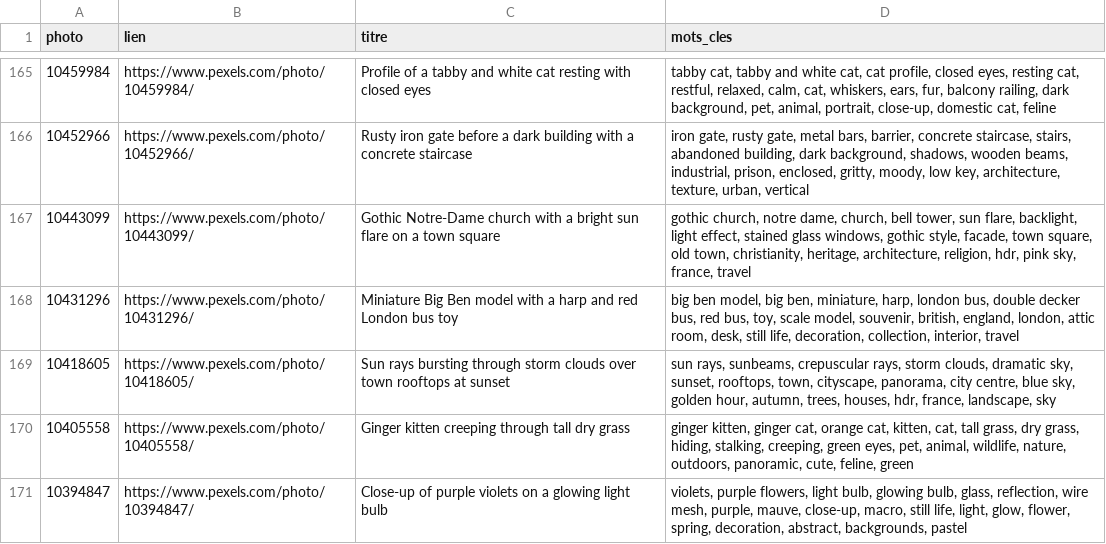
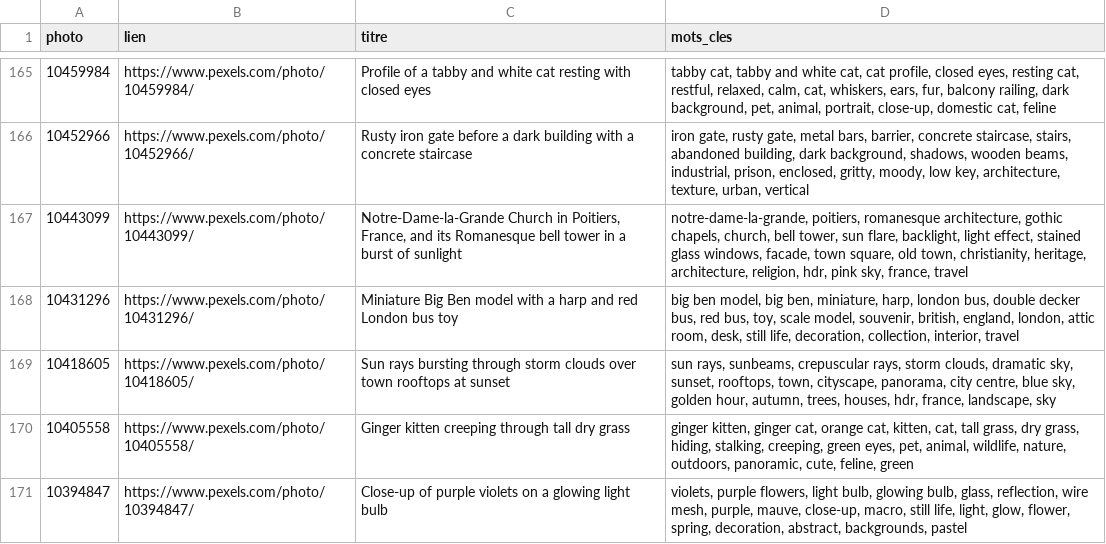
Before and after one commit to Willwonderc/PexelsWillwonder, a CSV file: atelier/resultats/photos-en-attente-de-titre.csv, drawn as a sheet; only a part is shown, gaps mark what is left out.

```diff
--- a/atelier/resultats/photos-en-attente-de-titre.csv
+++ b/atelier/resultats/photos-en-attente-de-titre.csv
@@ -166,3 +166,3 @@ photo,lien,titre,mots_cles
 10452966,https://www.pexels.com/photo/10452966/,Rusty iron gate before a dark building with a concrete staircase,"iron gate, rusty gate, metal bars, barrier, concrete staircase, stairs, abandoned building, dark background, shadows, wooden beams, industrial, prison, enclosed, gritty, moody, low key, architecture, texture, urban, vertical"
-10443099,https://www.pexels.com/photo/10443099/,Gothic Notre-Dame church with a bright sun flare on a town square,"gothic church, notre dame, church, bell tower, sun flare, backlight, light effect, stained glass windows, gothic style, facade, town square, old town, christianity, heritage, architecture, religion, hdr, pink sky, france, travel"
+10443099,https://www.pexels.com/photo/10443099/,"Notre-Dame-la-Grande Church in Poitiers, France, and its Romanesque bell tower in a burst of sunlight","notre-dame-la-grande, poitiers, romanesque architecture, gothic chapels, church, bell tower, sun flare, backlight, light effect, stained glass windows, facade, town square, old town, christianity, heritage, architecture, religion, hdr, pink sky, france, travel"
 10431296,https://www.pexels.com/photo/10431296/,Miniature Big Ben model with a harp and red London bus toy,"big ben model, big ben, miniature, harp, london bus, double decker bus, red bus, toy, scale model, souvenir, british, england, london, attic room, desk, still life, decoration, collection, interior, travel"
```
Also changed, not shown: vitrine/donnees/textes-fr.csv, vitrine/donnees/textes-zh.csv.
